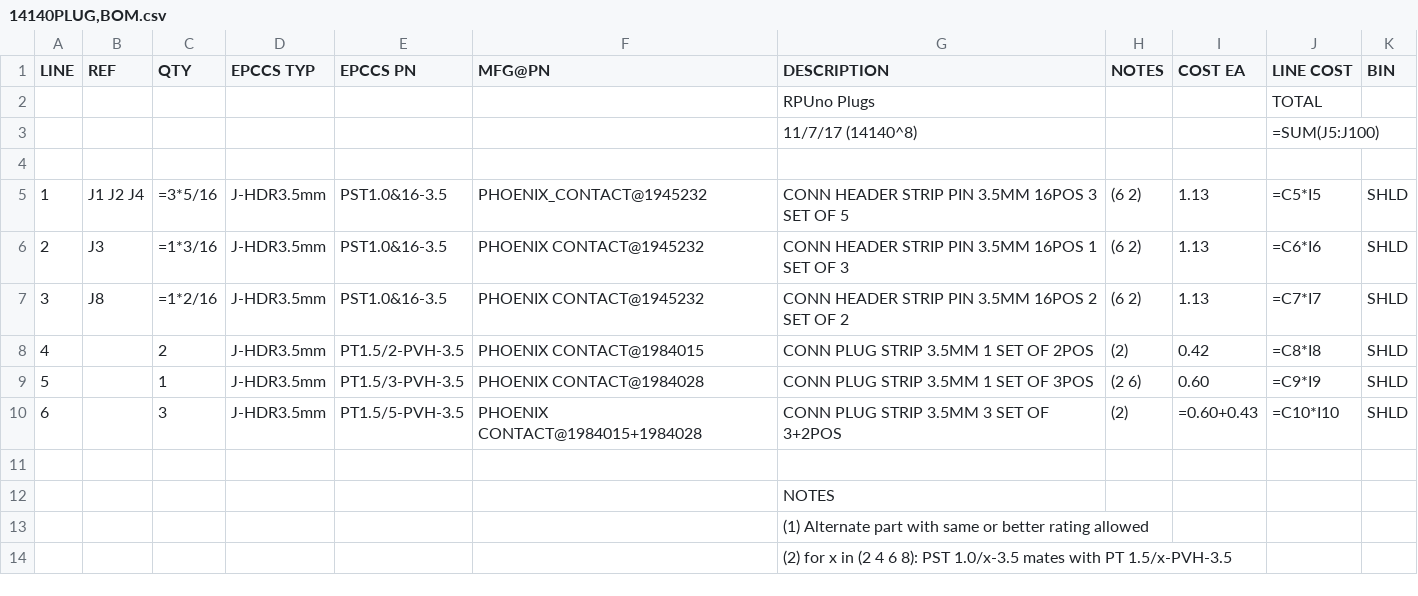
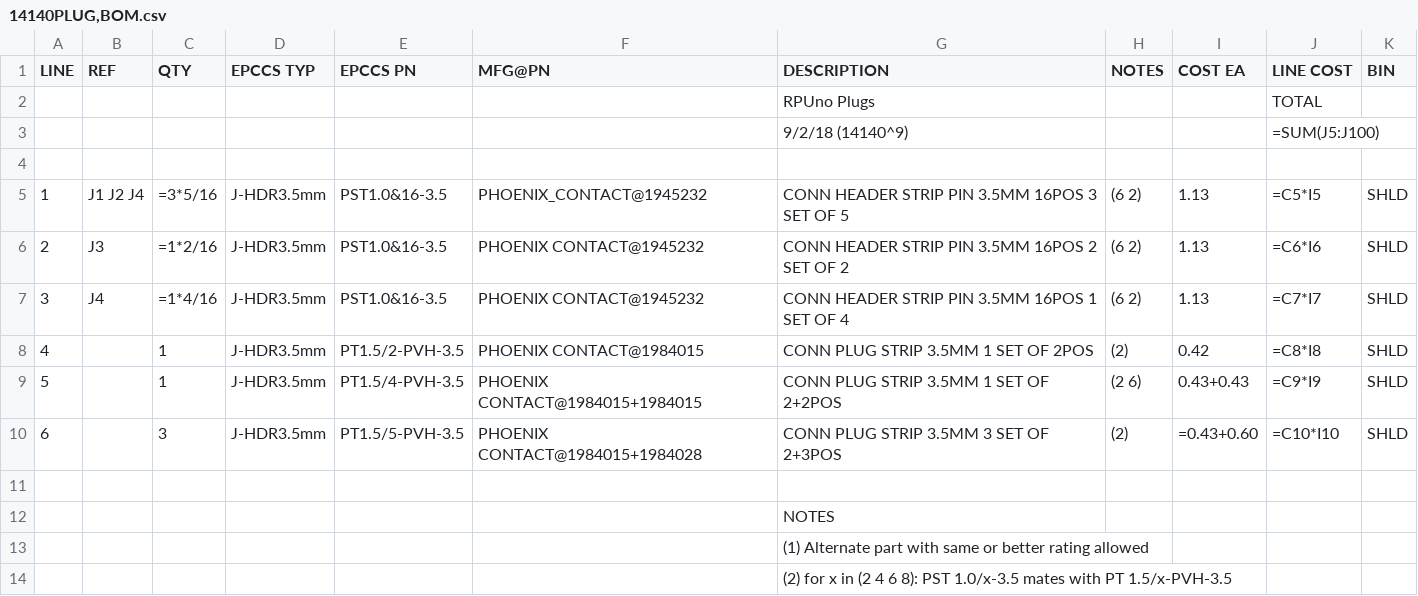
Before and after one commit to epccs/RPUno, a CSV file: Hardware/Design/14140PLUG,BOM.csv, drawn as a sheet; only a part is shown.

Commit message:
Hardware: BOM's for din-header-plug on ^9 got a look

```diff
--- a/Hardware/Design/14140PLUG,BOM.csv
+++ b/Hardware/Design/14140PLUG,BOM.csv
@@ -2,10 +2,10 @@ LINE, REF, QTY, EPCCS TYP,EPCCS PN,MFG@PN, DESCRIPTION, NOTES, COST EA, LINE COS
 ,,,,,,RPUno Plugs,,,TOTAL,
-,,,,,,11/7/17 (14140^8),,,=SUM(J5:J100),
+,,,,,,9/2/18 (14140^9),,,=SUM(J5:J100),
 ,,,,,,,,,,
 1,J1 J2 J4,=3*5/16,J-HDR3.5mm,PST1.0&16-3.5,PHOENIX_CONTACT@1945232,CONN HEADER STRIP PIN 3.5MM 16POS 3 SET OF 5,(6 2),1.13,=C5*I5,SHLD
-2,J3,=1*3/16,J-HDR3.5mm,PST1.0&16-3.5,PHOENIX CONTACT@1945232,CONN HEADER STRIP PIN 3.5MM 16POS 1 SET OF 3,(6 2),1.13,=C6*I6,SHLD
-3,J8,=1*2/16,J-HDR3.5mm,PST1.0&16-3.5,PHOENIX CONTACT@1945232,CONN HEADER STRIP PIN 3.5MM 16POS 2 SET OF 2,(6 2),1.13,=C7*I7,SHLD
-4,,2,J-HDR3.5mm,PT1.5/2-PVH-3.5,PHOENIX CONTACT@1984015,CONN PLUG STRIP 3.5MM 1 SET OF 2POS,(2),0.42,=C8*I8,SHLD
-5,,1,J-HDR3.5mm,PT1.5/3-PVH-3.5,PHOENIX CONTACT@1984028,CONN PLUG STRIP 3.5MM 1 SET OF 3POS,(2 6),0.60,=C9*I9,SHLD
-6,,3,J-HDR3.5mm,PT1.5/5-PVH-3.5,PHOENIX CONTACT@1984015+1984028,CONN PLUG STRIP 3.5MM 3 SET OF 3+2POS,(2),=0.60+0.43,=C10*I10,SHLD
+2,J3,=1*2/16,J-HDR3.5mm,PST1.0&16-3.5,PHOENIX CONTACT@1945232,CONN HEADER STRIP PIN 3.5MM 16POS 2 SET OF 2,(6 2),1.13,=C6*I6,SHLD
+3,J4,=1*4/16,J-HDR3.5mm,PST1.0&16-3.5,PHOENIX CONTACT@1945232,CONN HEADER STRIP PIN 3.5MM 16POS 1 SET OF 4,(6 2),1.13,=C7*I7,SHLD
+4,,1,J-HDR3.5mm,PT1.5/2-PVH-3.5,PHOENIX CONTACT@1984015,CONN PLUG STRIP 3.5MM 1 SET OF 2POS,(2),0.42,=C8*I8,SHLD
+5,,1,J-HDR3.5mm,PT1.5/4-PVH-3.5,PHOENIX CONTACT@1984015+1984015,CONN PLUG STRIP 3.5MM 1 SET OF 2+2POS,(2 6),0.43+0.43,=C9*I9,SHLD
+6,,3,J-HDR3.5mm,PT1.5/5-PVH-3.5,PHOENIX CONTACT@1984015+1984028,CONN PLUG STRIP 3.5MM 3 SET OF 2+3POS,(2),=0.43+0.60,=C10*I10,SHLD
 ,,,,,,,,,,
```
Also changed, not shown: Hardware/Design/14140DIN,BOM.csv, Hardware/Design/14140HDR,BOM.csv, 1 other file.
